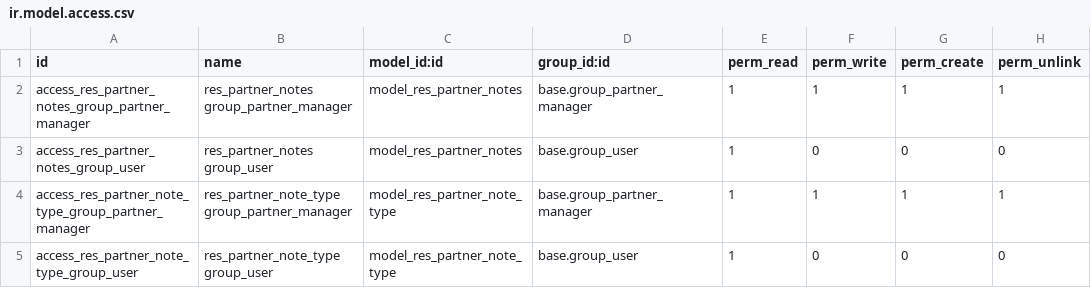
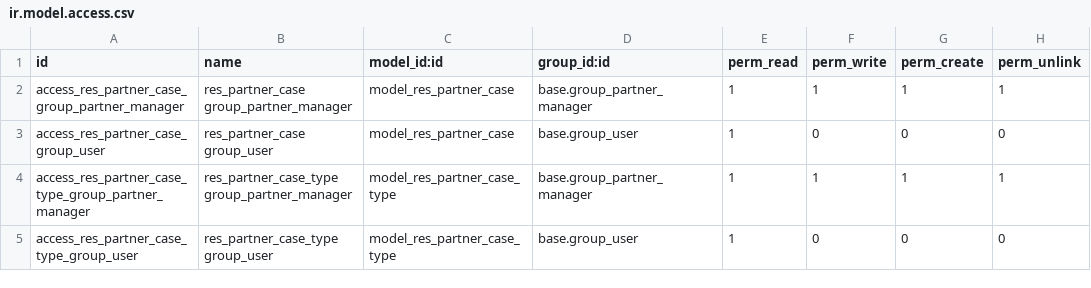
Before and after one commit to vertelab/odoo-af, a CSV file: partner_af_case/security/ir.model.access.csv, drawn as a sheet.

Commit message:
partner_af_case: access and other small fixes, now installable

```diff
--- a/partner_af_case/security/ir.model.access.csv
+++ b/partner_af_case/security/ir.model.access.csv
@@ -1,5 +1,5 @@
 id,name,model_id:id,group_id:id,perm_read,perm_write,perm_create,perm_unlink
-"access_res_partner_notes_group_partner_manager","res_partner_notes group_partner_manager","model_res_partner_notes","base.group_partner_manager",1,1,1,1
-"access_res_partner_notes_group_user","res_partner_notes group_user","model_res_partner_notes","base.group_user",1,0,0,0
-"access_res_partner_note_type_group_partner_manager","res_partner_note_type group_partner_manager","model_res_partner_note_type","base.group_partner_manager",1,1,1,1
-"access_res_partner_note_type_group_user","res_partner_note_type group_user","model_res_partner_note_type","base.group_user",1,0,0,0
+"access_res_partner_case_group_partner_manager","res_partner_case group_partner_manager","model_res_partner_case","base.group_partner_manager",1,1,1,1
+"access_res_partner_case_group_user","res_partner_case group_user","model_res_partner_case","base.group_user",1,0,0,0
+"access_res_partner_case_type_group_partner_manager","res_partner_case_type group_partner_manager","model_res_partner_case_type","base.group_partner_manager",1,1,1,1
+"access_res_partner_case_type_group_user","res_partner_case_type group_user","model_res_partner_case_type","base.group_user",1,0,0,0
```
Also changed, not shown: 2 other files.
